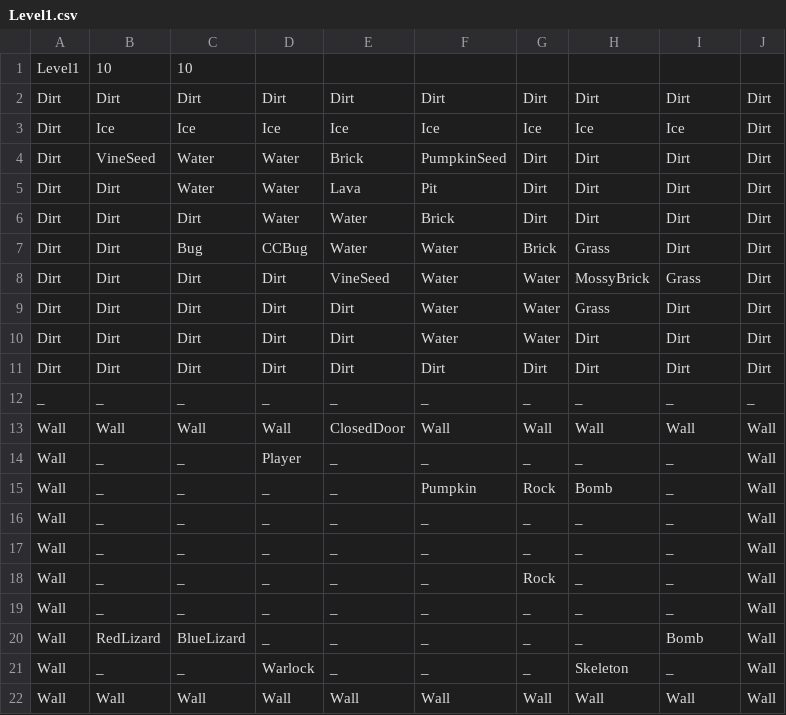
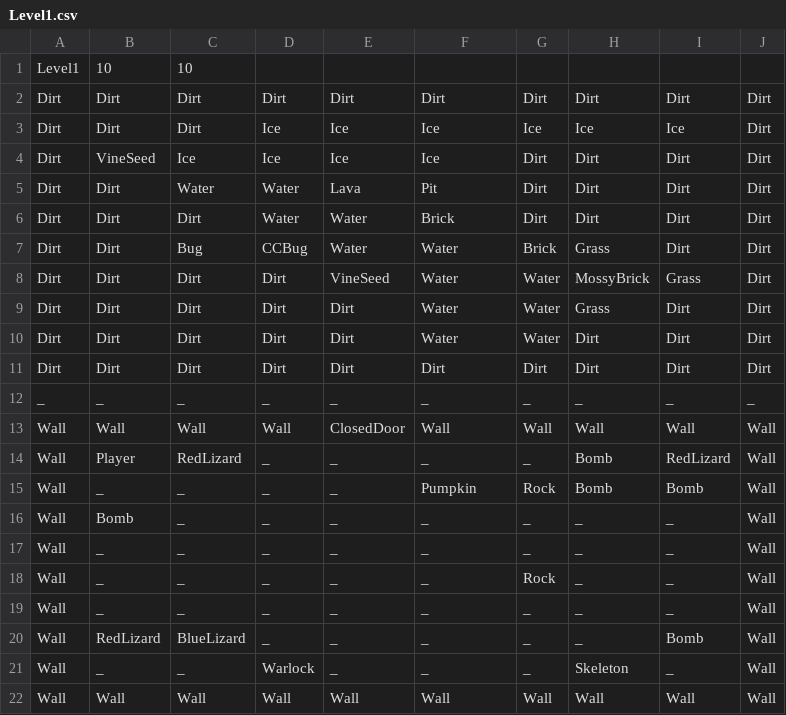
Before and after one commit to FuchanKay/Sprint-1, a CSV file: Sprint-1-Game/Content/Levels/Level1.csv, drawn as a sheet.

Commit message:
Fixed bomb bug

```diff
--- a/Sprint-1-Game/Content/Levels/Level1.csv
+++ b/Sprint-1-Game/Content/Levels/Level1.csv
@@ -2,4 +2,4 @@ Level1,10,10,,,,,,,
 Dirt,Dirt,Dirt,Dirt,Dirt,Dirt,Dirt,Dirt,Dirt,Dirt
-Dirt,Ice,Ice,Ice,Ice,Ice,Ice,Ice,Ice,Dirt
-Dirt,VineSeed,Water,Water,Brick,PumpkinSeed,Dirt,Dirt,Dirt,Dirt
+Dirt,Dirt,Dirt,Ice,Ice,Ice,Ice,Ice,Ice,Dirt
+Dirt,VineSeed,Ice,Ice,Ice,Ice,Dirt,Dirt,Dirt,Dirt
 Dirt,Dirt,Water,Water,Lava,Pit,Dirt,Dirt,Dirt,Dirt
@@ -13,5 +13,5 @@ _,_,_,_,_,_,_,_,_,_
 Wall,Wall,Wall,Wall,ClosedDoor,Wall,Wall,Wall,Wall,Wall
-Wall,_,_,Player,_,_,_,_,_,Wall
-Wall,_,_,_,_,Pumpkin,Rock,Bomb,_,Wall
-Wall,_,_,_,_,_,_,_,_,Wall
+Wall,Player,RedLizard,_,_,_,_,Bomb,RedLizard,Wall
+Wall,_,_,_,_,Pumpkin,Rock,Bomb,Bomb,Wall
+Wall,Bomb,_,_,_,_,_,_,_,Wall
 Wall,_,_,_,_,_,_,_,_,Wall
```
Also changed, not shown: 2 other files.
